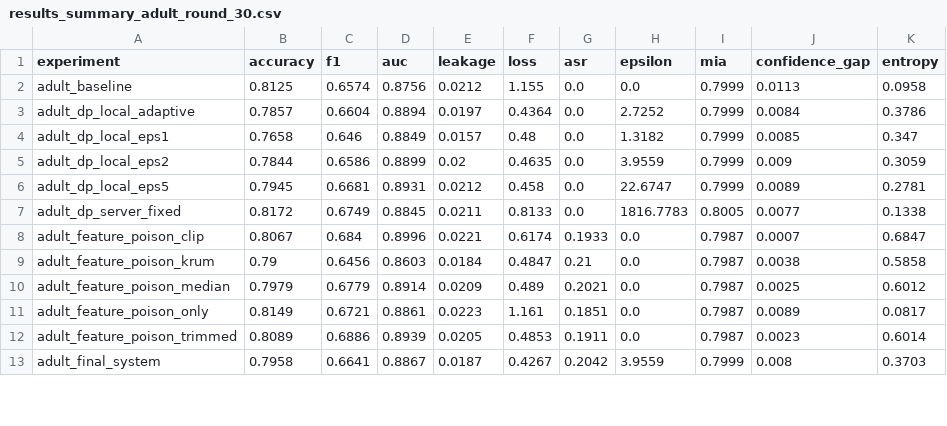
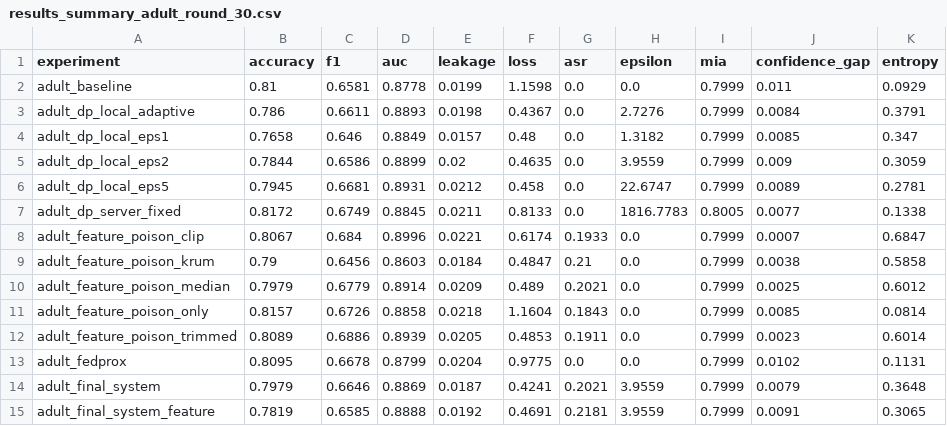
Before and after one commit to abhinavbibek/capstone-federated-learning, a CSV file: results_summary_adult_round_30.csv, drawn as a sheet; only a part is shown; the diff covers the shown part only.

```diff
--- a/results_summary_adult_round_30.csv
+++ b/results_summary_adult_round_30.csv
@@ -1,4 +1,4 @@
 experiment,accuracy,f1,auc,leakage,loss,asr,epsilon,mia,confidence_gap,entropy
-adult_baseline,0.8125,0.6574,0.8756,0.0212,1.155,0.0,0.0,0.7999,0.0113,0.0958
-adult_dp_local_adaptive,0.7857,0.6604,0.8894,0.0197,0.4364,0.0,2.7252,0.7999,0.0084,0.3786
+adult_baseline,0.81,0.6581,0.8778,0.0199,1.1598,0.0,0.0,0.7999,0.011,0.0929
+adult_dp_local_adaptive,0.786,0.6611,0.8893,0.0198,0.4367,0.0,2.7276,0.7999,0.0084,0.3791
 adult_dp_local_eps1,0.7658,0.646,0.8849,0.0157,0.48,0.0,1.3182,0.7999,0.0085,0.347
@@ -7,7 +7,9 @@ adult_dp_local_eps5,0.7945,0.6681,0.8931,0.0212,0.458,0.0,22.6747,0.7999,0.0089,
 adult_dp_server_fixed,0.8172,0.6749,0.8845,0.0211,0.8133,0.0,1816.7783,0.8005,0.0077,0.1338
-adult_feature_poison_clip,0.8067,0.684,0.8996,0.0221,0.6174,0.1933,0.0,0.7987,0.0007,0.6847
-adult_feature_poison_krum,0.79,0.6456,0.8603,0.0184,0.4847,0.21,0.0,0.7987,0.0038,0.5858
-adult_feature_poison_median,0.7979,0.6779,0.8914,0.0209,0.489,0.2021,0.0,0.7987,0.0025,0.6012
-adult_feature_poison_only,0.8149,0.6721,0.8861,0.0223,1.161,0.1851,0.0,0.7987,0.0089,0.0817
-adult_feature_poison_trimmed,0.8089,0.6886,0.8939,0.0205,0.4853,0.1911,0.0,0.7987,0.0023,0.6014
-adult_final_system,0.7958,0.6641,0.8867,0.0187,0.4267,0.2042,3.9559,0.7999,0.008,0.3703
+adult_feature_poison_clip,0.8067,0.684,0.8996,0.0221,0.6174,0.1933,0.0,0.7999,0.0007,0.6847
+adult_feature_poison_krum,0.79,0.6456,0.8603,0.0184,0.4847,0.21,0.0,0.7999,0.0038,0.5858
+adult_feature_poison_median,0.7979,0.6779,0.8914,0.0209,0.489,0.2021,0.0,0.7999,0.0025,0.6012
+adult_feature_poison_only,0.8157,0.6726,0.8858,0.0218,1.1604,0.1843,0.0,0.7999,0.0085,0.0814
+adult_feature_poison_trimmed,0.8089,0.6886,0.8939,0.0205,0.4853,0.1911,0.0,0.7999,0.0023,0.6014
+adult_fedprox,0.8095,0.6678,0.8799,0.0204,0.9775,0.0,0.0,0.7999,0.0102,0.1131
+adult_final_system,0.7979,0.6646,0.8869,0.0187,0.4241,0.2021,3.9559,0.7999,0.0079,0.3648
+adult_final_system_feature,0.7819,0.6585,0.8888,0.0192,0.4691,0.2181,3.9559,0.7999,0.0091,0.3065
```
Also changed, not shown: 3 added rows and 75 edited cells elsewhere in this file, results_summary_adult_round_0.csv, results_summary_adult_round_10.csv, 22 other files.
